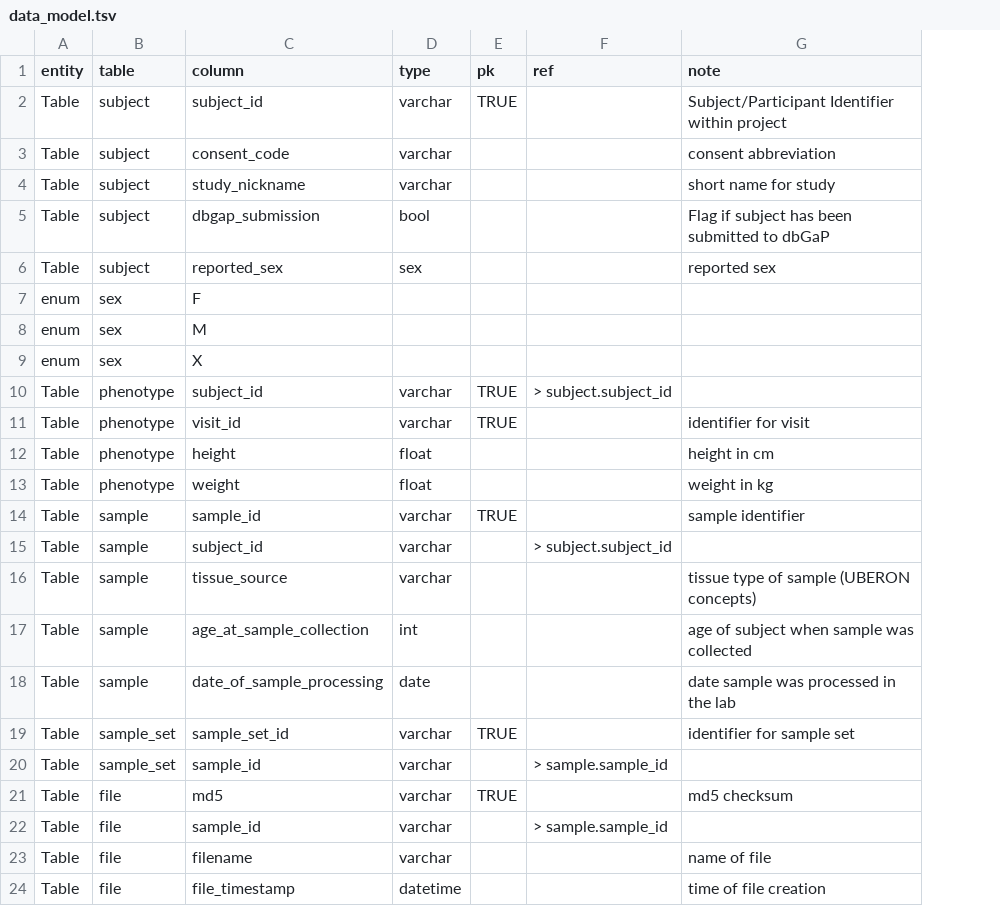
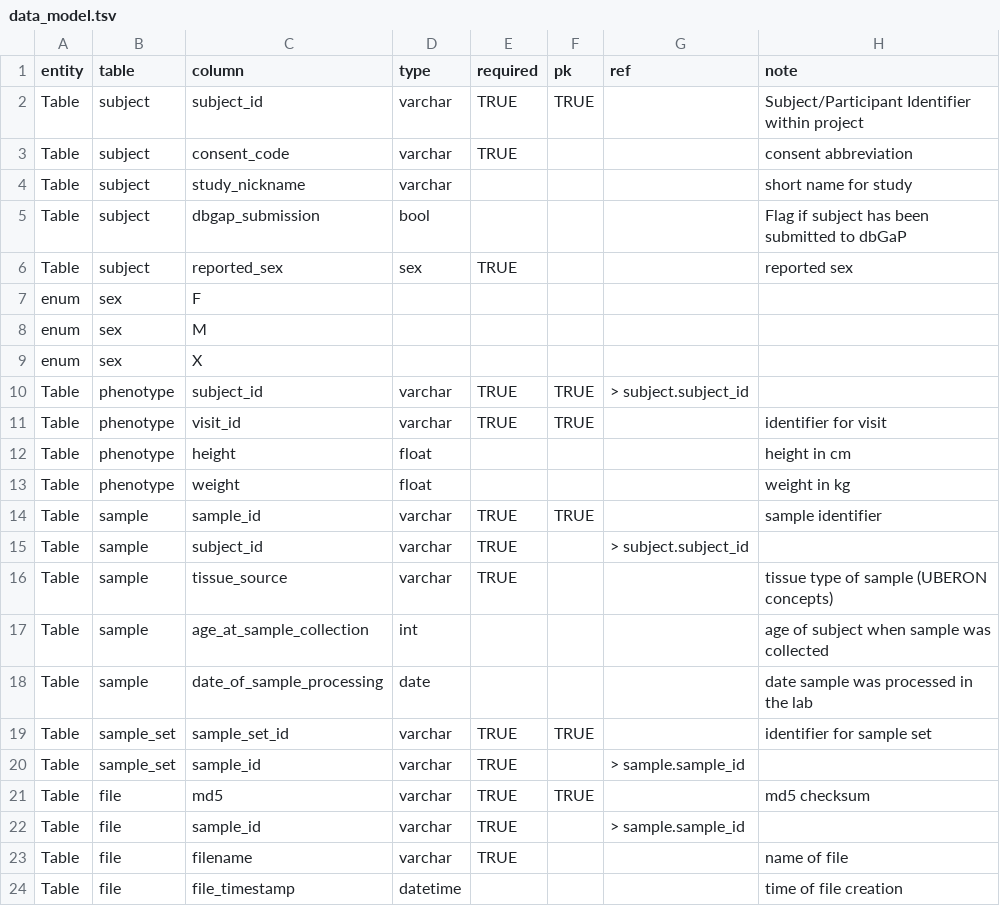
Before and after one commit to UW-GAC/AnvilDataModels, a TSV file: inst/extdata/data_model.tsv, drawn as a sheet; the diff names each change by its address in the sheet, - before the commit and + after, or states it on an @@ line.

Commit message:
add 'required' column to data model
Need a way to specify which columns in the model are
required. Also remove requirement that data model
columns be in a particular order.

```diff
--- a/inst/extdata/data_model.tsv
+++ b/inst/extdata/data_model.tsv
+column E (required), rows 2-23: TRUE | TRUE |  |  | TRUE |  |  |  | TRUE | TRUE |  |  | TRUE | TRUE | TRUE |  |  | TRUE | TRUE | TRUE | TRUE | TRUE
```
Also changed, not shown: 1 other file.
